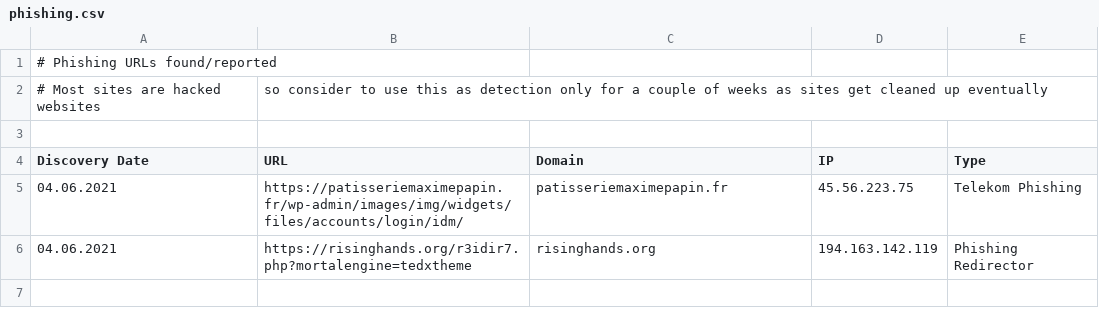
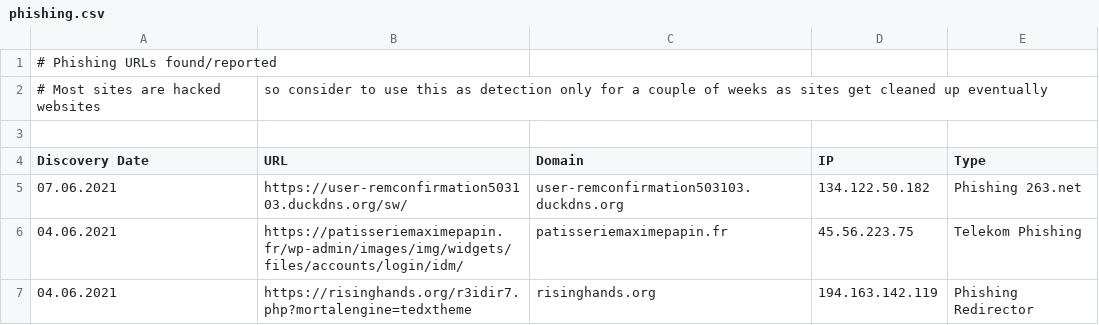
Before and after one commit to zeroq/osint, a CSV file: phishing.csv, drawn as a sheet; the diff names each change by its address in the sheet, - before the commit and + after, or states it on an @@ line.

Commit message:
Update phishing.csv

```diff
--- a/phishing.csv
+++ b/phishing.csv
+row 5: 07.06.2021 | https://user-remconfirmation503103.duckdns.org/sw/ | user-remconfirmation503103.duckdns.org | 134.122.50.182 | Phishing 263.net
```
